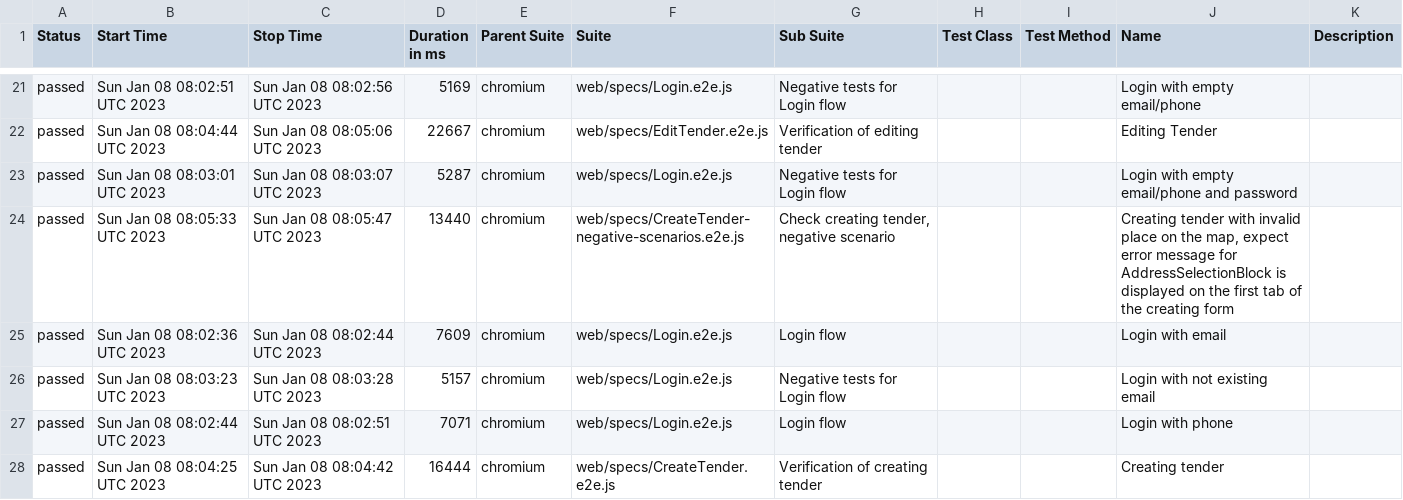
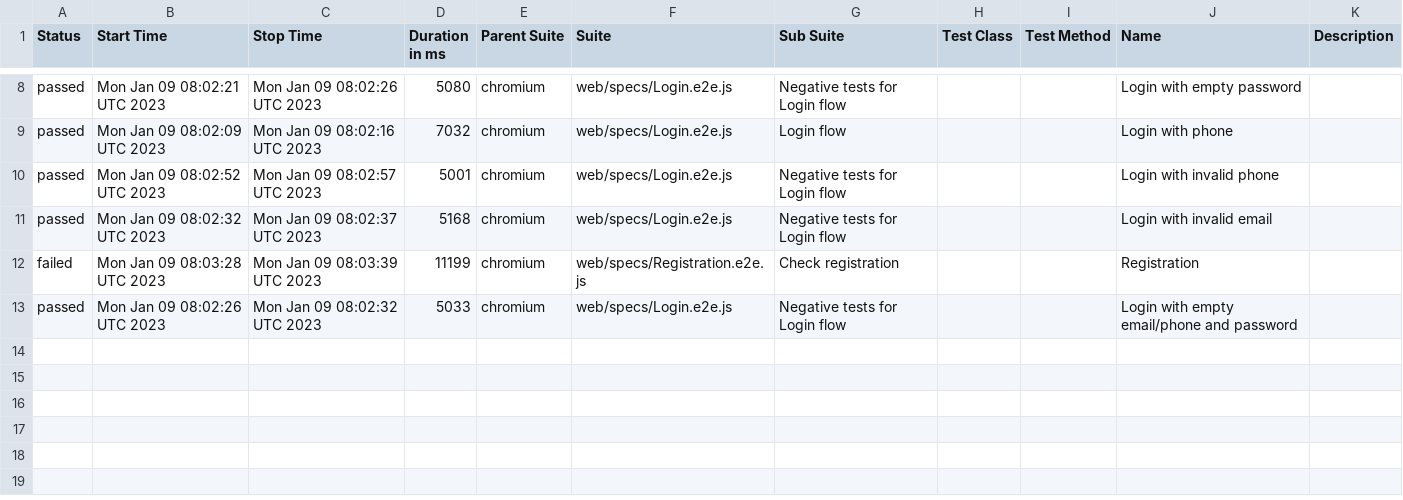
Before and after one commit to Diankavoy19/RentzilaReports, a CSV file: docs/data/suites.csv, drawn as a sheet; only a part is shown, gaps mark what is left out; the diff covers the shown part only.

```diff
--- a/docs/data/suites.csv
+++ b/docs/data/suites.csv
@@ -21,8 +8,6 @@
-"passed","Sun Jan 08 08:02:51 UTC 2023","Sun Jan 08 08:02:56 UTC 2023","5169","chromium","web/specs/Login.e2e.js","Negative tests for Login flow","","","Login with empty email/phone",""
-"passed","Sun Jan 08 08:04:44 UTC 2023","Sun Jan 08 08:05:06 UTC 2023","22667","chromium","web/specs/EditTender.e2e.js","Verification of editing tender","","","Editing Tender",""
-"passed","Sun Jan 08 08:03:01 UTC 2023","Sun Jan 08 08:03:07 UTC 2023","5287","chromium","web/specs/Login.e2e.js","Negative tests for Login flow","","","Login with empty email/phone and password",""
-"passed","Sun Jan 08 08:05:33 UTC 2023","Sun Jan 08 08:05:47 UTC 2023","13440","chromium","web/specs/CreateTender-negative-scenarios.e2e.js","Check creating tender, negative scenario","","","Creating tender with invalid place on the map, expect error message for AddressSelectionBlock is displayed on the first tab of the creating form",""
-"passed","Sun Jan 08 08:02:36 UTC 2023","Sun Jan 08 08:02:44 UTC 2023","7609","chromium","web/specs/Login.e2e.js","Login flow","","","Login with email",""
-"passed","Sun Jan 08 08:03:23 UTC 2023","Sun Jan 08 08:03:28 UTC 2023","5157","chromium","web/specs/Login.e2e.js","Negative tests for Login flow","","","Login with not existing email",""
-"passed","Sun Jan 08 08:02:44 UTC 2023","Sun Jan 08 08:02:51 UTC 2023","7071","chromium","web/specs/Login.e2e.js","Login flow","","","Login with phone",""
-"passed","Sun Jan 08 08:04:25 UTC 2023","Sun Jan 08 08:04:42 UTC 2023","16444","chromium","web/specs/CreateTender.e2e.js","Verification of creating tender","","","Creating tender",""
+"passed","Mon Jan 09 08:02:21 UTC 2023","Mon Jan 09 08:02:26 UTC 2023","5080","chromium","web/specs/Login.e2e.js","Negative tests for Login flow","","","Login with empty password",""
+"passed","Mon Jan 09 08:02:09 UTC 2023","Mon Jan 09 08:02:16 UTC 2023","7032","chromium","web/specs/Login.e2e.js","Login flow","","","Login with phone",""
+"passed","Mon Jan 09 08:02:52 UTC 2023","Mon Jan 09 08:02:57 UTC 2023","5001","chromium","web/specs/Login.e2e.js","Negative tests for Login flow","","","Login with invalid phone",""
+"passed","Mon Jan 09 08:02:32 UTC 2023","Mon Jan 09 08:02:37 UTC 2023","5168","chromium","web/specs/Login.e2e.js","Negative tests for Login flow","","","Login with invalid email",""
+"failed","Mon Jan 09 08:03:28 UTC 2023","Mon Jan 09 08:03:39 UTC 2023","11199","chromium","web/specs/Registration.e2e.js","Check registration","","","Registration",""
+"passed","Mon Jan 09 08:02:26 UTC 2023","Mon Jan 09 08:02:32 UTC 2023","5033","chromium","web/specs/Login.e2e.js","Negative tests for Login flow","","","Login with empty email/phone and password",""
```
Also changed, not shown: 13 removed rows and 22 edited cells elsewhere in this file, 44 other files.
